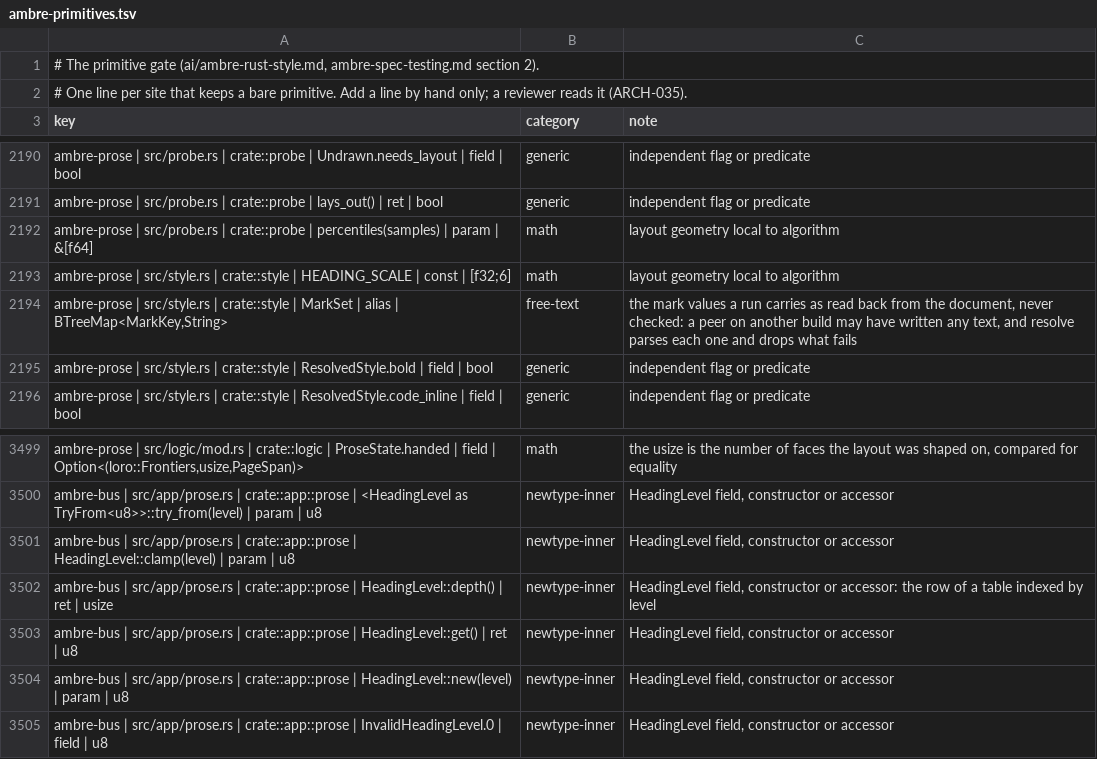
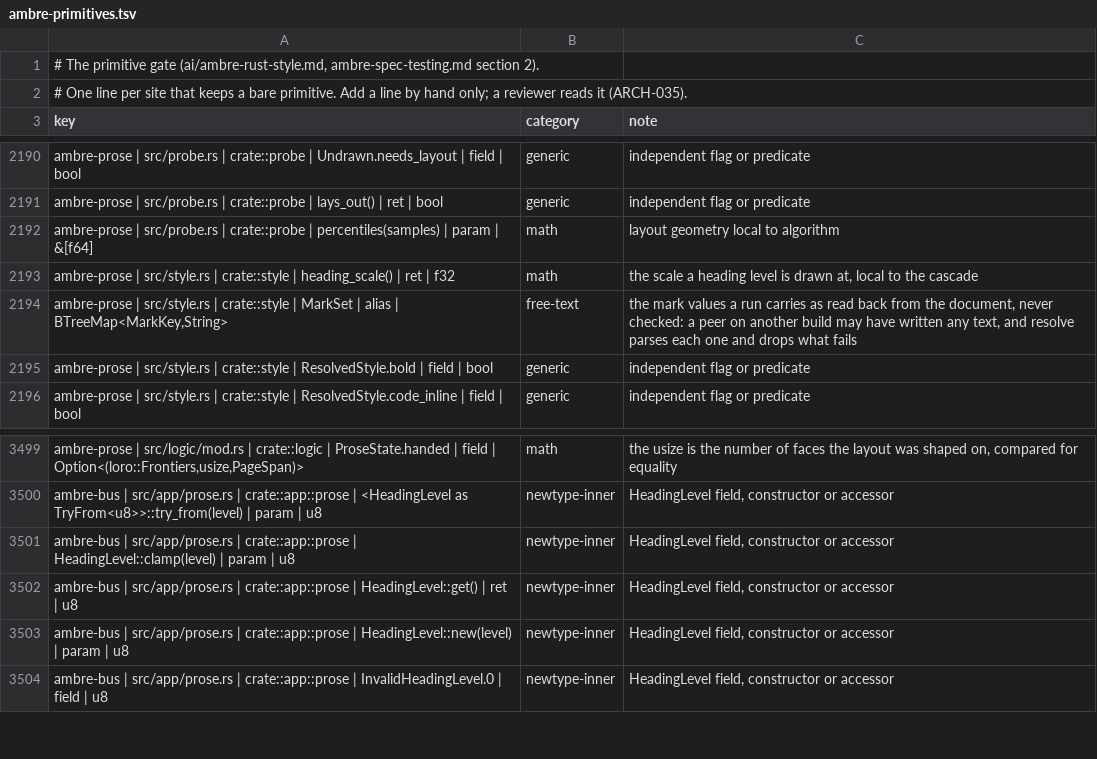
Before and after one commit to ambre-suite/ambre, a TSV file: specs/1-Foundations/ambre-primitives.tsv, drawn as a sheet; only a part is shown, gaps mark what is left out.

```diff
--- a/specs/1-Foundations/ambre-primitives.tsv
+++ b/specs/1-Foundations/ambre-primitives.tsv
@@ -2192,3 +2192,3 @@ ambre-prose | src/probe.rs | crate::probe | lays_out() | ret | bool	generic	inde
 ambre-prose | src/probe.rs | crate::probe | percentiles(samples) | param | &[f64]	math	layout geometry local to algorithm
-ambre-prose | src/style.rs | crate::style | HEADING_SCALE | const | [f32;6]	math	layout geometry local to algorithm
+ambre-prose | src/style.rs | crate::style | heading_scale() | ret | f32	math	the scale a heading level is drawn at, local to the cascade
 ambre-prose | src/style.rs | crate::style | MarkSet | alias | BTreeMap<MarkKey,String>	free-text	the mark values a run carries as read back from the document, never checked: a peer on another build may have written any text, and resolve parses each one and drops what fails
@@ -3501,3 +3501,2 @@ ambre-bus | src/app/prose.rs | crate::app::prose | <HeadingLevel as TryFrom<u8>>
 ambre-bus | src/app/prose.rs | crate::app::prose | HeadingLevel::clamp(level) | param | u8	newtype-inner	HeadingLevel field, constructor or accessor
-ambre-bus | src/app/prose.rs | crate::app::prose | HeadingLevel::depth() | ret | usize	newtype-inner	HeadingLevel field, constructor or accessor: the row of a table indexed by level
 ambre-bus | src/app/prose.rs | crate::app::prose | HeadingLevel::get() | ret | u8	newtype-inner	HeadingLevel field, constructor or accessor
```
Also changed, not shown: 3 other files.
